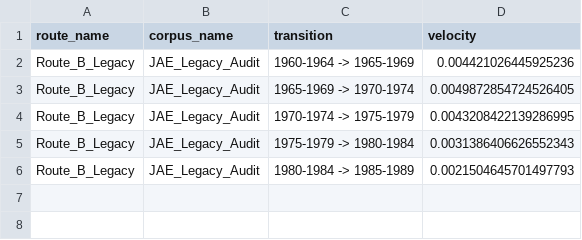
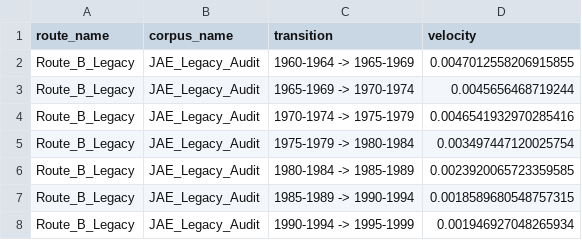
Before and after one commit to cacbocam-source/jae-semantic-mri, a CSV file: analysis_outputs/tables/Route_B_Legacy_innovation_velocity.csv, drawn as a sheet.

Commit message:
Freeze checkpoint: full JAE corpus 1960-2026 admitted and rebuilt

```diff
--- a/analysis_outputs/tables/Route_B_Legacy_innovation_velocity.csv
+++ b/analysis_outputs/tables/Route_B_Legacy_innovation_velocity.csv
@@ -1,6 +1,8 @@
 route_name,corpus_name,transition,velocity
-Route_B_Legacy,JAE_Legacy_Audit,1960-1964 -> 1965-1969,0.004421026445925236
-Route_B_Legacy,JAE_Legacy_Audit,1965-1969 -> 1970-1974,0.0049872854724526405
-Route_B_Legacy,JAE_Legacy_Audit,1970-1974 -> 1975-1979,0.0043208422139286995
-Route_B_Legacy,JAE_Legacy_Audit,1975-1979 -> 1980-1984,0.0031386406626552343
-Route_B_Legacy,JAE_Legacy_Audit,1980-1984 -> 1985-1989,0.0021504645701497793
+Route_B_Legacy,JAE_Legacy_Audit,1960-1964 -> 1965-1969,0.0047012558206915855
+Route_B_Legacy,JAE_Legacy_Audit,1965-1969 -> 1970-1974,0.0045656468719244
+Route_B_Legacy,JAE_Legacy_Audit,1970-1974 -> 1975-1979,0.0046541932970285416
+Route_B_Legacy,JAE_Legacy_Audit,1975-1979 -> 1980-1984,0.003497447120025754
+Route_B_Legacy,JAE_Legacy_Audit,1980-1984 -> 1985-1989,0.0023920065723359585
+Route_B_Legacy,JAE_Legacy_Audit,1985-1989 -> 1990-1994,0.0018589680548757315
+Route_B_Legacy,JAE_Legacy_Audit,1990-1994 -> 1995-1999,0.001946927048265934
```
Also changed, not shown: analysis_outputs/tables/Route_A_Modern_epoch_summary.csv, analysis_outputs/tables/Route_A_Modern_innovation_velocity.csv, 12 other files.
